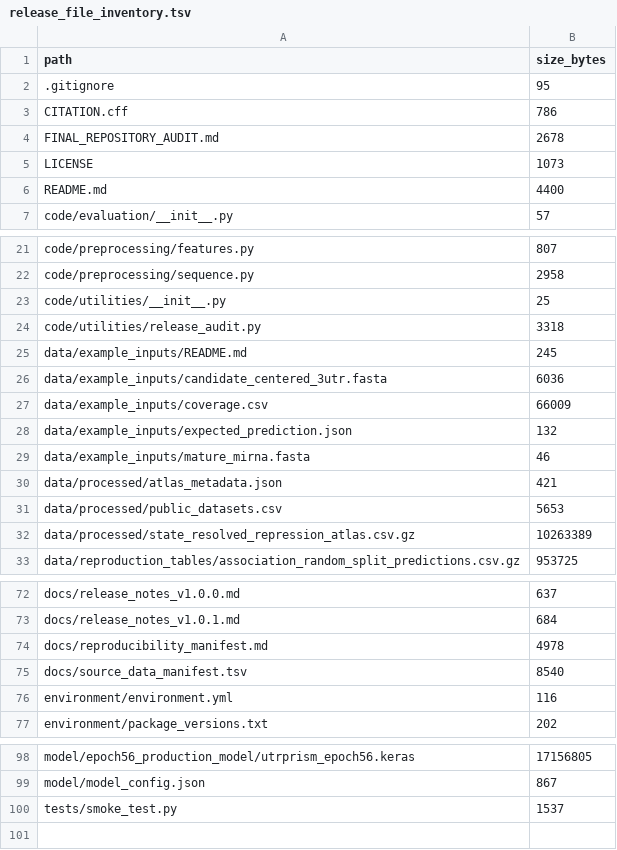
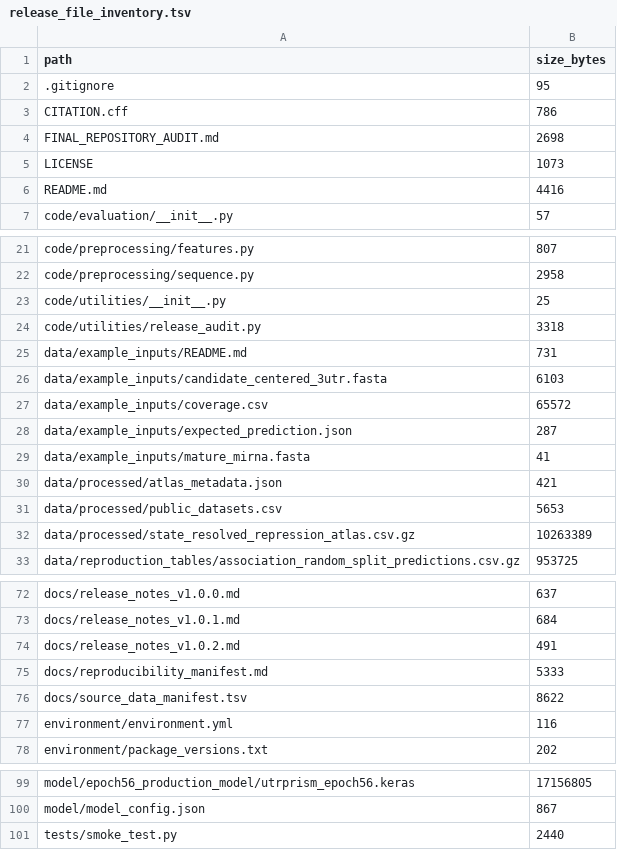
Before and after one commit to ZhaoQinLab/UTRPRISM, a TSV file: docs/release_file_inventory.tsv, drawn as a sheet; only a part is shown, gaps mark what is left out.

```diff
--- a/docs/release_file_inventory.tsv
+++ b/docs/release_file_inventory.tsv
@@ -3,5 +3,5 @@ path	size_bytes
 CITATION.cff	786
-FINAL_REPOSITORY_AUDIT.md	2678
+FINAL_REPOSITORY_AUDIT.md	2698
 LICENSE	1073
-README.md	4400
+README.md	4416
 code/evaluation/__init__.py	57
@@ -24,7 +24,7 @@ code/utilities/__init__.py	25
 code/utilities/release_audit.py	3318
-data/example_inputs/README.md	245
-data/example_inputs/candidate_centered_3utr.fasta	6036
-data/example_inputs/coverage.csv	66009
-data/example_inputs/expected_prediction.json	132
-data/example_inputs/mature_mirna.fasta	46
+data/example_inputs/README.md	731
+data/example_inputs/candidate_centered_3utr.fasta	6103
+data/example_inputs/coverage.csv	65572
+data/example_inputs/expected_prediction.json	287
+data/example_inputs/mature_mirna.fasta	41
 data/processed/atlas_metadata.json	421
@@ -73,4 +73,5 @@ docs/release_notes_v1.0.0.md	637
 docs/release_notes_v1.0.1.md	684
-docs/reproducibility_manifest.md	4978
-docs/source_data_manifest.tsv	8540
+docs/release_notes_v1.0.2.md	491
+docs/reproducibility_manifest.md	5333
+docs/source_data_manifest.tsv	8622
 environment/environment.yml	116
@@ -99,2 +100,2 @@ model/epoch56_production_model/utrprism_epoch56.keras	17156805
 model/model_config.json	867
-tests/smoke_test.py	1537
+tests/smoke_test.py	2440
```
Also changed, not shown: data/example_inputs/coverage.csv, docs/source_data_manifest.tsv, 9 other files.
